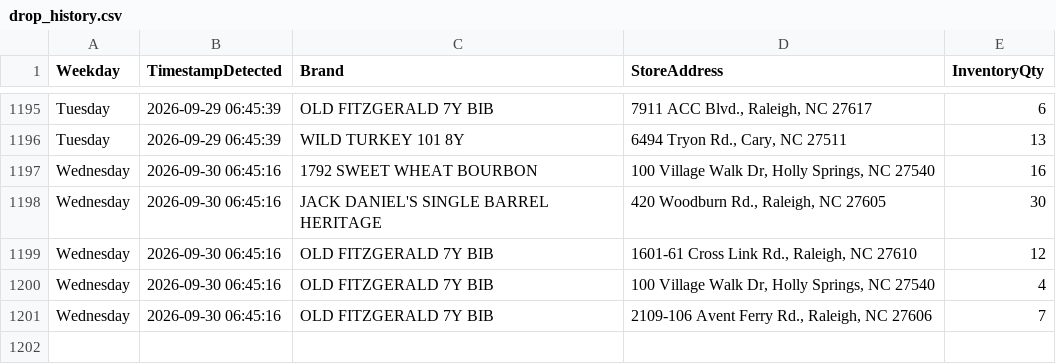
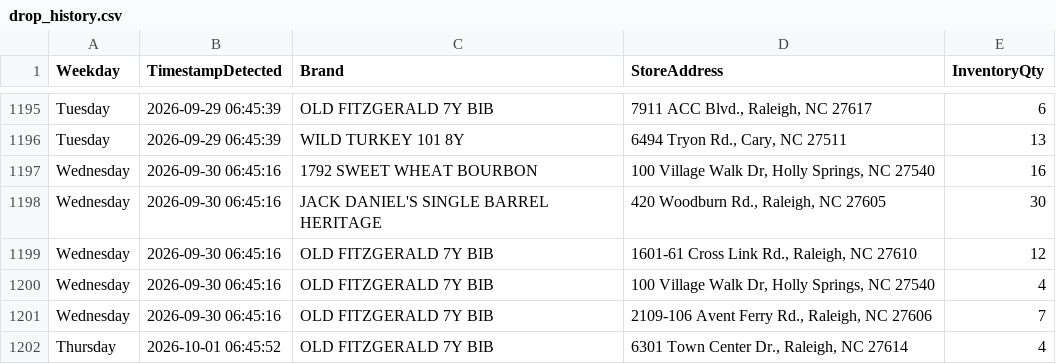
Before and after one commit to bourbonhunter/bourbon-pourcast-frontend, a CSV file: drop_history.csv, drawn as a sheet; only a part is shown, gaps mark what is left out; the diff names each change by its address in the sheet, - before the commit and + after, or states it on an @@ line.

```diff
--- a/drop_history.csv
+++ b/drop_history.csv
+row 1202: Thursday | 2026-10-01 06:45:52 | OLD FITZGERALD 7Y BIB | 6301 Town Center Dr., Raleigh, NC 27614 | 4
```
Also changed, not shown: drop_tracker.csv, 7 other files.
